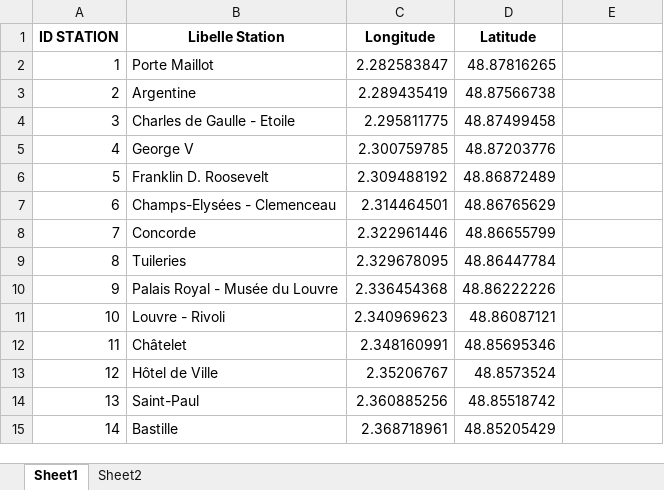
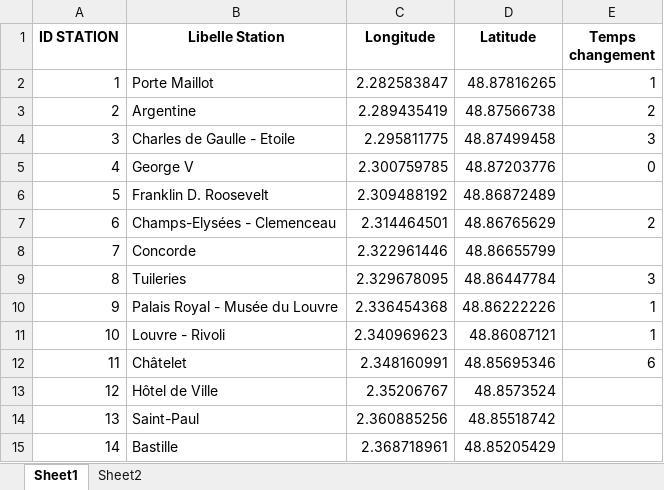
Before and after one commit to noegng/ProbSciANA, an Excel workbook: Metro_Arcs_Par_Station_IDs.xlsx, sheet Sheet1, drawn as a sheet; only a part is shown; values as stored, in another font and other column widths than the file's, no borders; the diff names each change by its address in the sheet, - before the commit and + after, or states it on an @@ line.

```diff
--- a/Metro_Arcs_Par_Station_IDs.xlsx (sheet Sheet1)
+++ b/Metro_Arcs_Par_Station_IDs.xlsx (sheet Sheet1)
-E1: (empty)
+E1: Temps changement
-E2 (Temps changement): (empty)
+E2 (Temps changement): 1
-E3 (Temps changement): (empty)
+E3 (Temps changement): 2
-E4 (Temps changement): (empty)
+E4 (Temps changement): 3
-E5 (Temps changement): (empty)
+E5 (Temps changement): 0
-E7 (Temps changement): (empty)
+E7 (Temps changement): 2
-E9 (Temps changement): (empty)
+E9 (Temps changement): 3
-E10:E11 (Temps changement): (empty)
+E10:E11 (Temps changement): 1
-E12 (Temps changement): (empty)
+E12 (Temps changement): 6
```
Also changed, not shown: sheet Sheet2, 4 other files.
